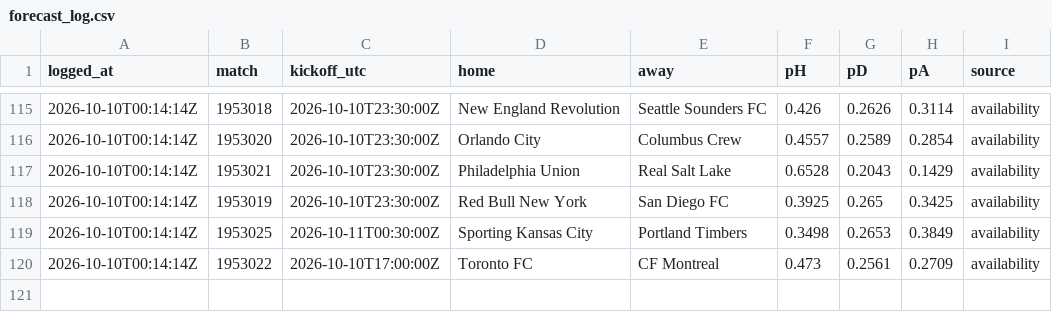
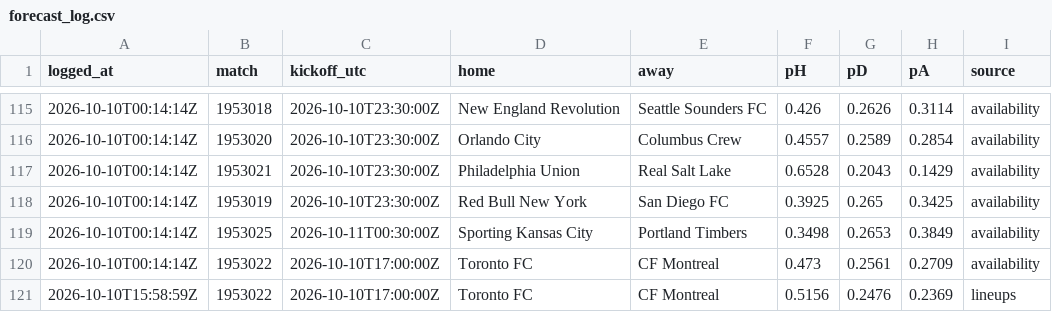
Before and after one commit to pitchperception/pitch-perception, a CSV file: data/forecast_log.csv, drawn as a sheet; only a part is shown, gaps mark what is left out.

```diff
--- a/data/forecast_log.csv
+++ b/data/forecast_log.csv
@@ -120 +120,2 @@ logged_at,match,kickoff_utc,home,away,pH,pD,pA,source
 2026-10-10T00:14:14Z,1953022,2026-10-10T17:00:00Z,Toronto FC,CF Montreal,0.473,0.2561,0.2709,availability
+2026-10-10T15:58:59Z,1953022,2026-10-10T17:00:00Z,Toronto FC,CF Montreal,0.5156,0.2476,0.2369,lineups
```
Also changed, not shown: 2 other files.
